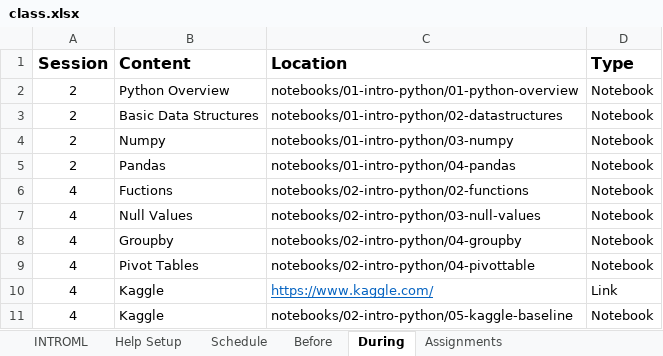
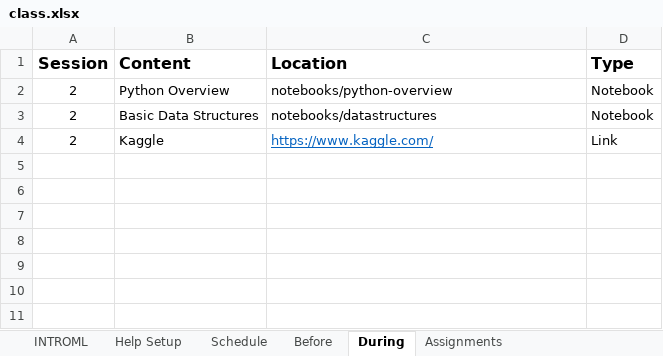
Before and after one commit to rpi-techfundamentals/introml_website_fall_2020, an Excel workbook: config/class.xlsx, sheet During, drawn as a sheet; values as stored, in another font and other column widths than the file's, no borders; removed rows and columns are numbered as before the commit, all else as after; the diff names each change by its address in the sheet, - before the commit and + after, or states it on an @@ line.

```diff
--- a/config/class.xlsx (sheet During)
+++ b/config/class.xlsx (sheet During)
-C2 (Location): notebooks/01-intro-python/01-python-overview
+C2 (Location): notebooks/python-overview
-C3 (Location): notebooks/01-intro-python/02-datastructures
+C3 (Location): notebooks/datastructures
-row 4: 2 | Numpy | notebooks/01-intro-python/03-numpy | Notebook
-row 5: 2 | Pandas | notebooks/01-intro-python/04-pandas | Notebook
-row 6: 4 | Fuctions | notebooks/02-intro-python/02-functions | Notebook
-row 7: 4 | Null Values | notebooks/02-intro-python/03-null-values | Notebook
-row 8: 4 | Groupby | notebooks/02-intro-python/04-groupby | Notebook
-row 9: 4 | Pivot Tables | notebooks/02-intro-python/04-pivottable | Notebook
-A4 (Session): 4
+A4 (Session): 2
-row 11: 4 | Kaggle | notebooks/02-intro-python/05-kaggle-baseline | Notebook
```
Also changed, not shown: sheet Before, sheet Schedule, sheet Assignments, 38 other files.
